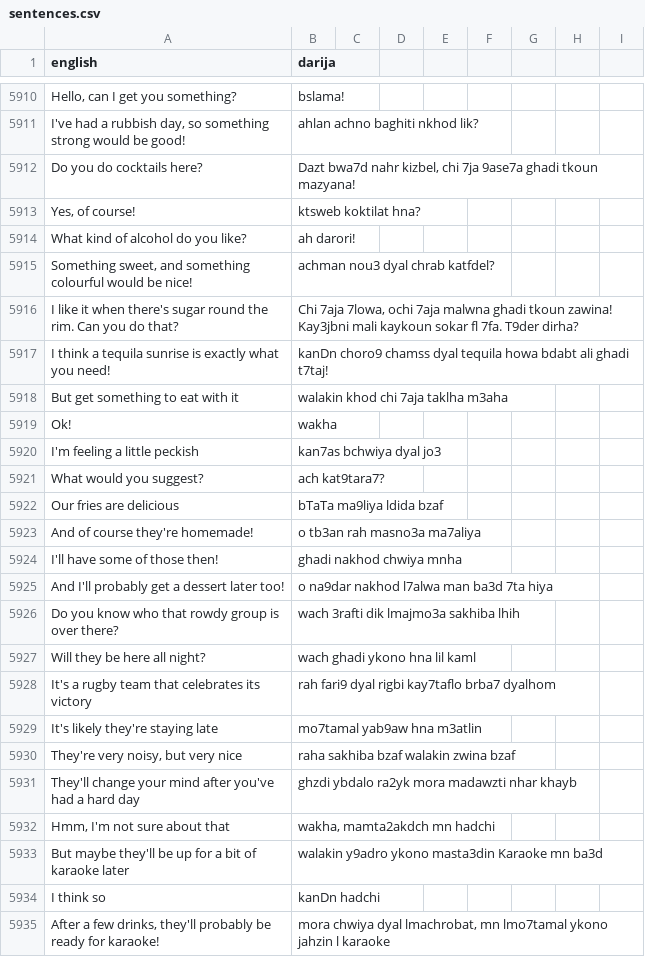
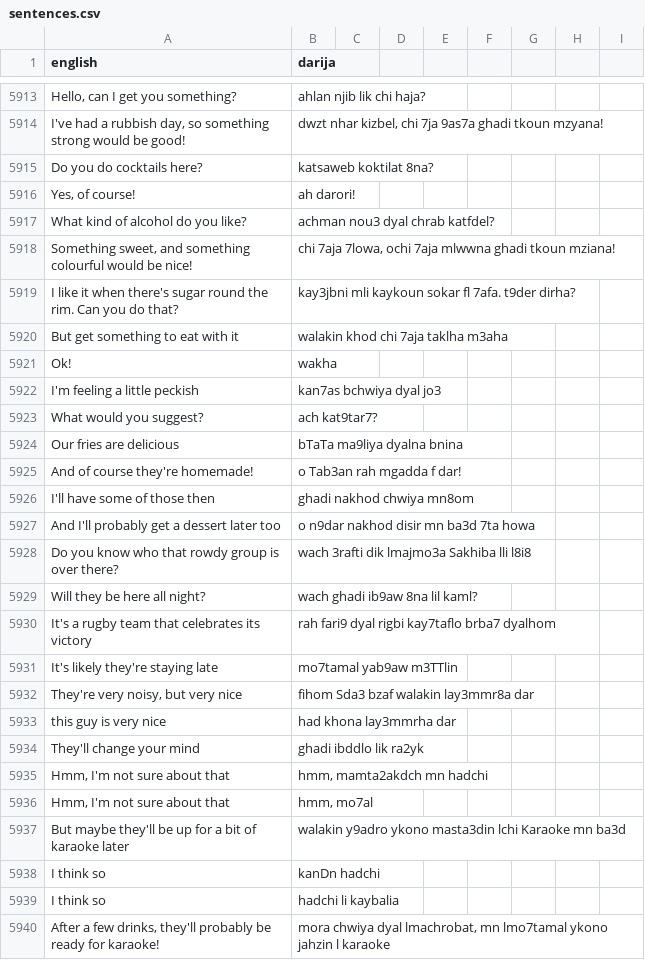
Before and after one commit to darija-open-dataset/dataset, a CSV file: sentences.csv, drawn as a sheet; only a part is shown, gaps mark what is left out; removed rows and columns are numbered as before the commit, all else as after; the diff covers the shown part only; the diff names each change by its address in the sheet, - before the commit and + after, or states it on an @@ line.

```diff
--- a/sentences.csv
+++ b/sentences.csv
-B5913 (darija): bslama!
+B5913 (darija): ahlan njib lik chi haja?
-B5914 (darija): ahlan achno baghiti nkhod lik?
+B5914 (darija): dwzt nhar kizbel, chi 7ja 9as7a ghadi tkoun mzyana!
-B5915 (darija): Dazt bwa7d nahr kizbel, chi 7ja 9ase7a ghadi tkoun mazyana!
+B5915 (darija): katsaweb koktilat 8na?
-B5916 (darija): ktsweb koktilat hna?
+B5916 (darija): ah darori!
-B5917 (darija): ah darori!
+B5917 (darija): achman nou3 dyal chrab katfdel?
-B5918 (darija): achman nou3 dyal chrab katfdel?
+B5918 (darija): chi 7aja 7lowa, ochi 7aja mlwwna ghadi tkoun mziana!
-B5919 (darija): Chi 7aja 7lowa, ochi 7aja malwna ghadi tkoun zawina! Kay3jbni mali kaykoun sokar fl 7fa. T9der dirha?
+B5919 (darija): kay3jbni mli kaykoun sokar fl 7afa. t9der dirha?
-row 5917: I think a tequila sunrise is exactly what you need! | kanDn choro9 chamss dyal tequila howa bdabt ali ghadi t7taj!
-B5923 (darija): ach kat9tara7?
+B5923 (darija): ach kat9tar7?
-B5924 (darija): bTaTa ma9liya ldida bzaf
+B5924 (darija): bTaTa ma9liya dyalna bnina
-B5925 (darija): o tb3an rah masno3a ma7aliya
+B5925 (darija): o Tab3an rah mgadda f dar!
-A5926 (english): I'll have some of those then!
+A5926 (english): I'll have some of those then
-B5926 (darija): ghadi nakhod chwiya mnha
+B5926 (darija): ghadi nakhod chwiya mn8om
-A5927 (english): And I'll probably get a dessert later too!
+A5927 (english): And I'll probably get a dessert later too
-B5927 (darija): o na9dar nakhod l7alwa man ba3d 7ta hiya
+B5927 (darija): o n9dar nakhod disir mn ba3d 7ta howa
-B5928 (darija): wach 3rafti dik lmajmo3a sakhiba lhih
+B5928 (darija): wach 3rafti dik lmajmo3a Sakhiba lli l8i8
-B5929 (darija): wach ghadi ykono hna lil kaml
+B5929 (darija): wach ghadi ib9aw 8na lil kaml?
-B5931 (darija): mo7tamal yab9aw hna m3atlin
+B5931 (darija): mo7tamal yab9aw m3TTlin
-B5932 (darija): raha sakhiba bzaf walakin zwina bzaf
+B5932 (darija): fihom Sda3 bzaf walakin lay3mmr8a dar
-row 5931: They'll change your mind after you've had a hard day | ghzdi ybdalo ra2yk mora madawzti nhar khayb
+row 5933: this guy is very nice | had khona lay3mmrha dar
+row 5934: They'll change your mind | ghadi ibddlo lik ra2yk
-B5935 (darija): wakha, mamta2akdch mn hadchi
+B5935 (darija): hmm, mamta2akdch mn hadchi
+row 5936: Hmm, I'm not sure about that | hmm, mo7al
-B5937 (darija): …ykono masta3din Karaoke mn…
+B5937 (darija): …ykono masta3din lchi Karaoke mn…
+row 5939: I think so | hadchi li kaybalia
```
Also changed, not shown: 22 added rows, 16 removed rows and 27 edited cells elsewhere in this file.
